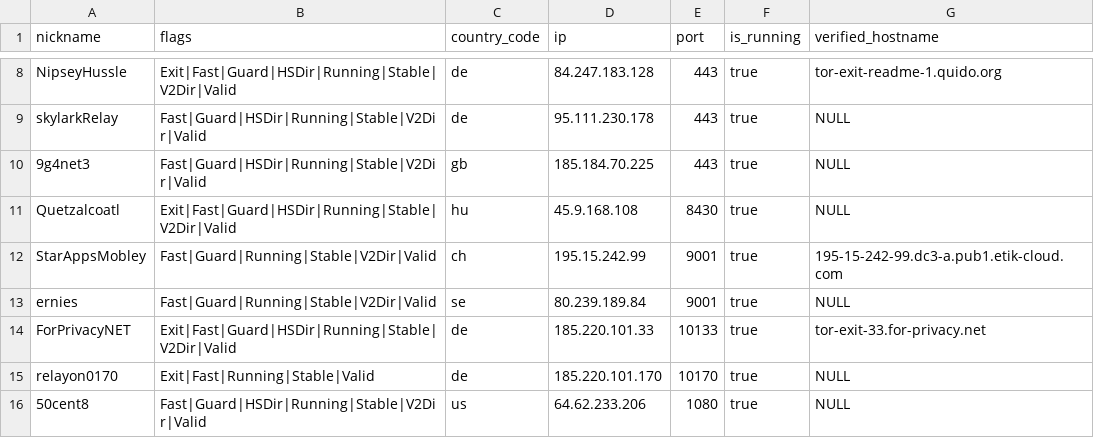
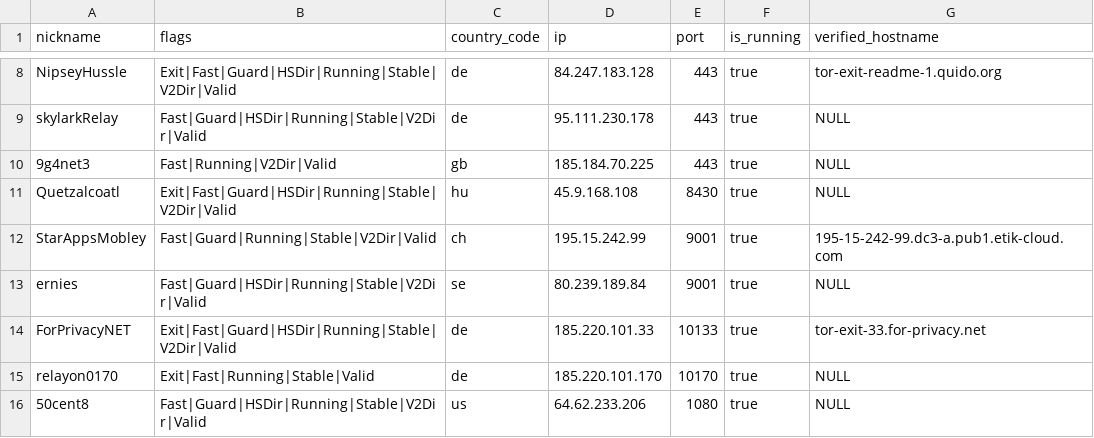
Before and after one commit to cgiamp/123-test-abort, a CSV file: limited_to_50.csv, drawn as a sheet; only a part is shown, gaps mark what is left out.

```diff
--- a/limited_to_50.csv
+++ b/limited_to_50.csv
@@ -9,6 +9,6 @@
 "skylarkRelay","Fast|Guard|HSDir|Running|Stable|V2Dir|Valid","de","95.111.230.178","443",true,"NULL"
-"9g4net3","Fast|Guard|HSDir|Running|Stable|V2Dir|Valid","gb","185.184.70.225","443",true,"NULL"
+"9g4net3","Fast|Running|V2Dir|Valid","gb","185.184.70.225","443",true,"NULL"
 "Quetzalcoatl","Exit|Fast|Guard|HSDir|Running|Stable|V2Dir|Valid","hu","45.9.168.108","8430",true,"NULL"
 "StarAppsMobley","Fast|Guard|Running|Stable|V2Dir|Valid","ch","195.15.242.99","9001",true,"195-15-242-99.dc3-a.pub1.etik-cloud.com"
-"ernies","Fast|Guard|Running|Stable|V2Dir|Valid","se","80.239.189.84","9001",true,"NULL"
+"ernies","Fast|Guard|HSDir|Running|Stable|V2Dir|Valid","se","80.239.189.84","9001",true,"NULL"
 "ForPrivacyNET","Exit|Fast|Guard|HSDir|Running|Stable|V2Dir|Valid","de","185.220.101.33","10133",true,"tor-exit-33.for-privacy.net"
```
Also changed, not shown: tor_feed.csv, 1 other file.
